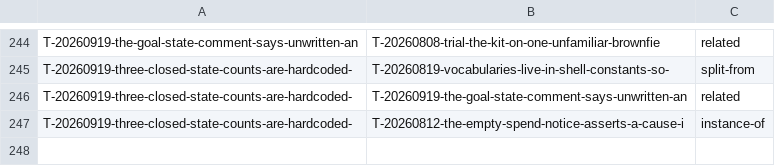
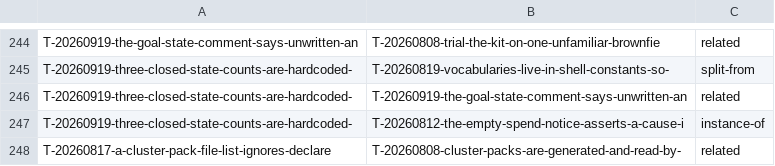
Before and after one commit to raghuveer/coding-kit, a TSV file: docs/dependency-map.tsv, drawn as a sheet; only a part is shown, gaps mark what is left out.

```diff
--- a/docs/dependency-map.tsv
+++ b/docs/dependency-map.tsv
@@ -247 +247,2 @@ T-20260919-three-closed-state-counts-are-hardcoded-	T-20260919-the-goal-state-co
 T-20260919-three-closed-state-counts-are-hardcoded-	T-20260812-the-empty-spend-notice-asserts-a-cause-i	instance-of
+T-20260817-a-cluster-pack-file-list-ignores-declare	T-20260808-cluster-packs-are-generated-and-read-by-	related
```
Also changed, not shown: 4 other files.
